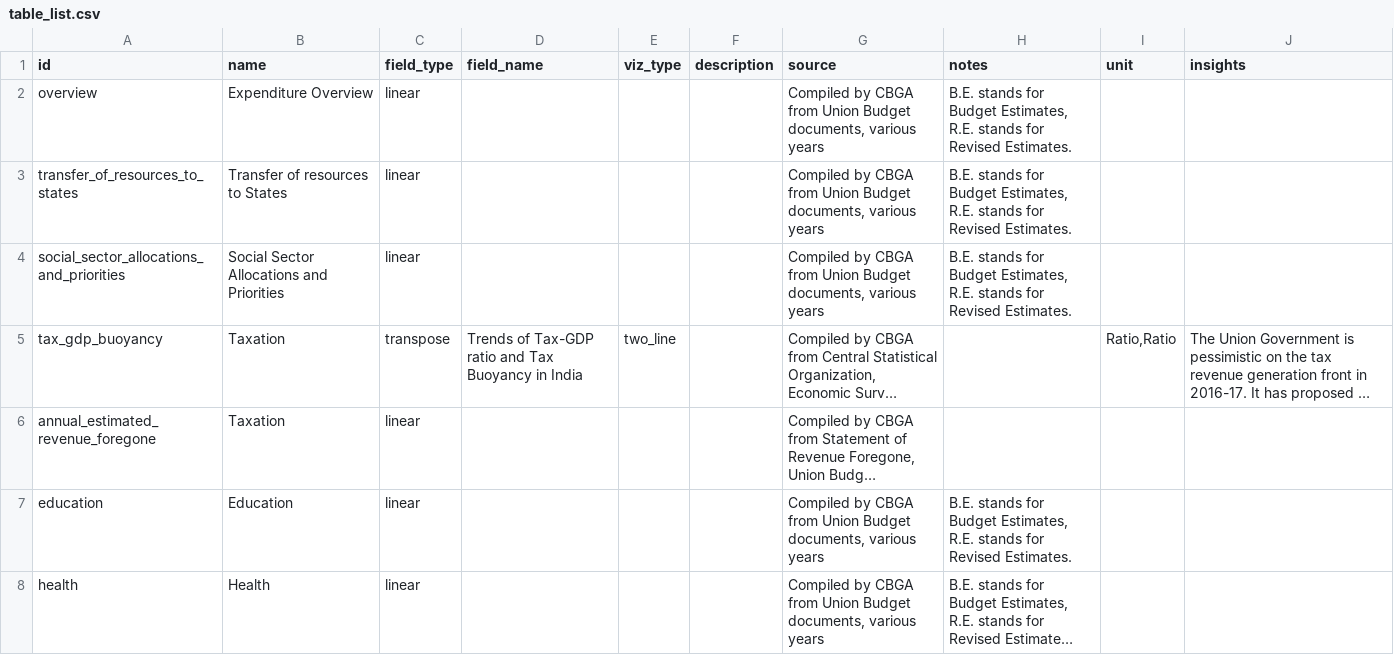
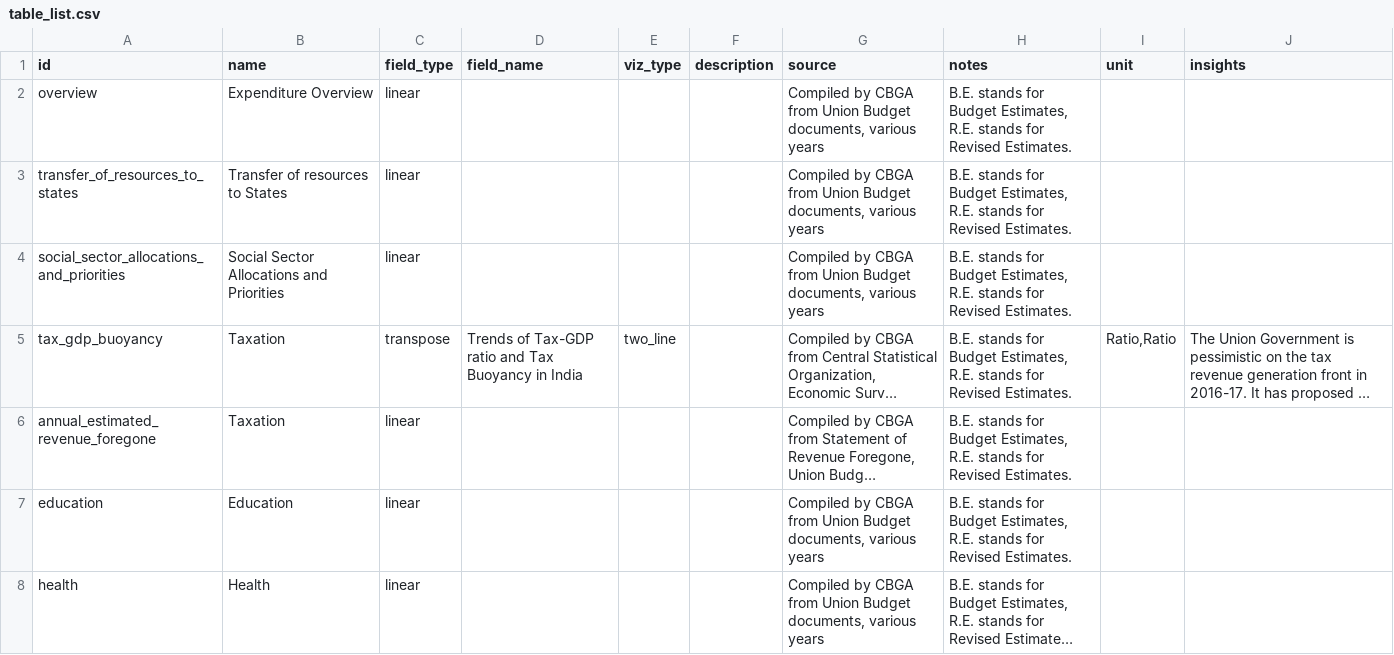
Before and after one commit to cbgaindia/unionbudget2016, a CSV file: data/table_list.csv, drawn as a sheet; only a part is shown; long unchanged cells end in …; the diff names each change by its address in the sheet, - before the commit and + after, or states it on an @@ line.

Commit message:
Corrected bugs in Taxation section data

```diff
--- a/data/table_list.csv
+++ b/data/table_list.csv
-H5:H6 (notes): (empty)
+H5:H6 (notes): B.E. stands for Budget Estimates, R.E. stands for Revised Estimates.
```
Also changed, not shown: data/annual_estimated_revenue_foregone.csv, data/tax_gdp_buoyancy.csv.
